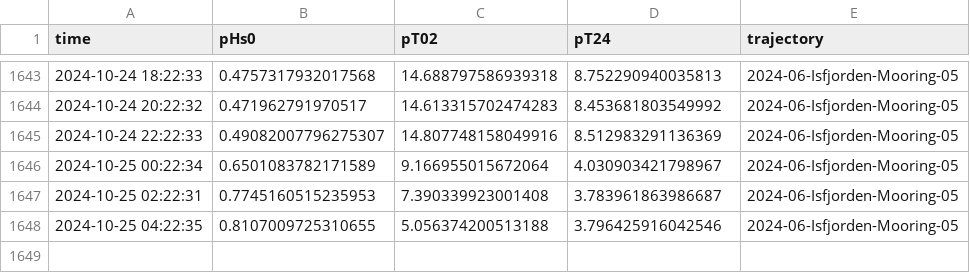
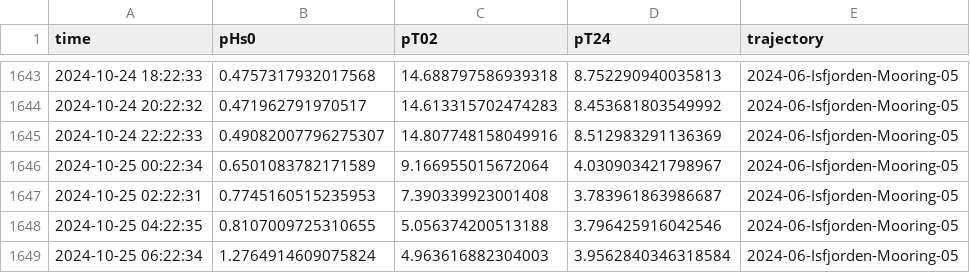
Before and after one commit to jerabaul29/data_Isfjorden_05, a CSV file: wavestat_data_Isfjorden-Mooring-05.csv, drawn as a sheet; only a part is shown, gaps mark what is left out.

Commit message:
Push data

```diff
--- a/wavestat_data_Isfjorden-Mooring-05.csv
+++ b/wavestat_data_Isfjorden-Mooring-05.csv
@@ -1648 +1648,2 @@ time,pHs0,pT02,pT24,trajectory
 2024-10-25 04:22:35,0.8107009725310655,5.056374200513188,3.796425916042546,2024-06-Isfjorden-Mooring-05
+2024-10-25 06:22:34,1.2764914609075824,4.963616882304003,3.9562840346318584,2024-06-Isfjorden-Mooring-05
```
Also changed, not shown: 1 other file.
